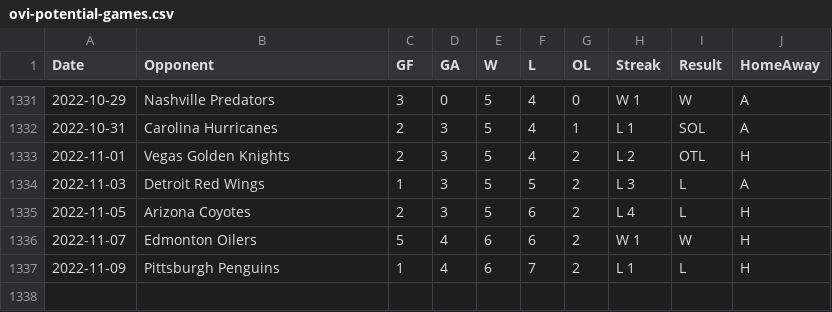
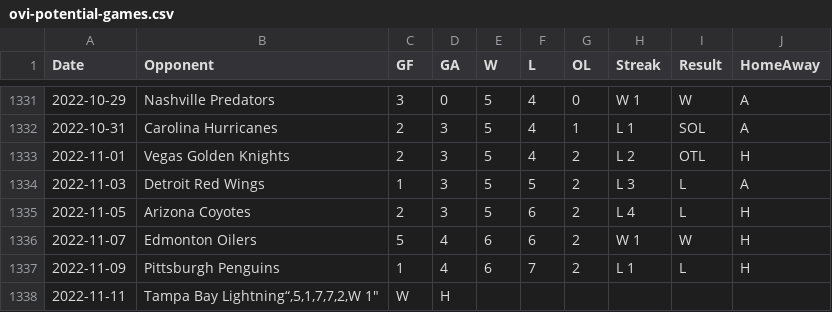
Before and after one commit to jeffreyz374/Ovi-Gretzky-Comparison-Project, a CSV file: Data/ovi-potential-games.csv, drawn as a sheet; only a part is shown, gaps mark what is left out; the diff names each change by its address in the sheet, - before the commit and + after, or states it on an @@ line.

Commit message:
added game for Nov 11th

```diff
--- a/Data/ovi-potential-games.csv
+++ b/Data/ovi-potential-games.csv
+row 1338: 2022-11-11 | Tampa Bay Lightning“,5,1,7,7,2,W 1" | W | H
```
